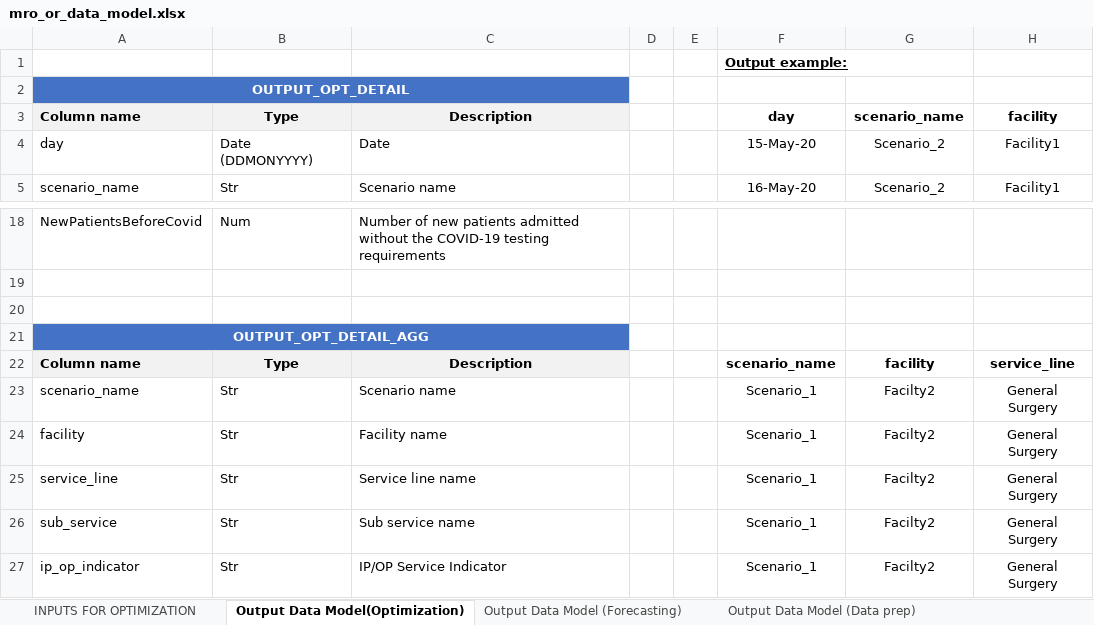
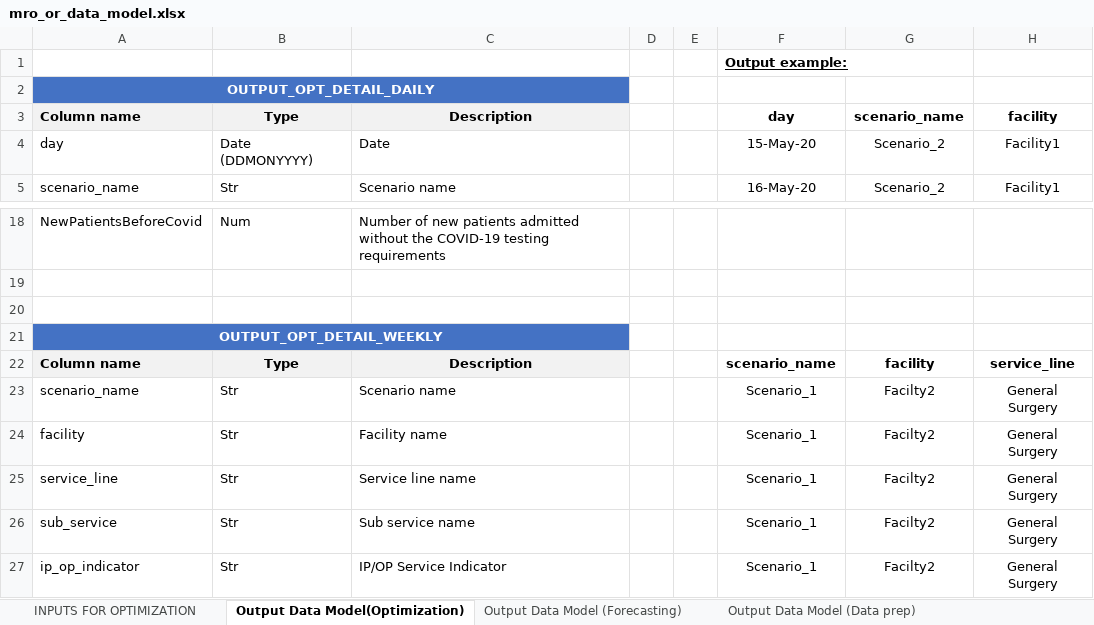
Before and after one commit to sassoftware/medical-resource-optimization, an Excel workbook: mro_documentation/mro_or_data_model.xlsx, sheet Output Data Model(Optimization), drawn as a sheet; only a part is shown, gaps mark what is left out; values as stored, in another font and other column widths than the file's, no borders; the diff names each change by its address in the sheet, - before the commit and + after, or states it on an @@ line.

```diff
--- a/mro_documentation/mro_or_data_model.xlsx (sheet Output Data Model(Optimization))
+++ b/mro_documentation/mro_or_data_model.xlsx (sheet Output Data Model(Optimization))
-A2: OUTPUT_OPT_DETAIL
+A2: OUTPUT_OPT_DETAIL_DAILY
-A21: OUTPUT_OPT_DETAIL_AGG
+A21: OUTPUT_OPT_DETAIL_WEEKLY
```
Also changed, not shown: 10 other files.
